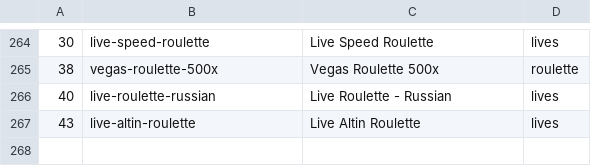
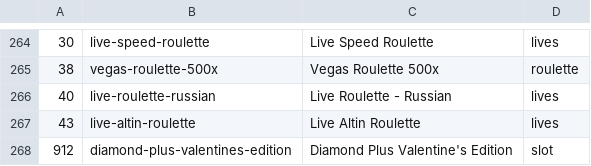
Before and after one commit to tecnodata2015/slots, a CSV file: amusnet.csv, drawn as a sheet; only a part is shown, gaps mark what is left out.

Commit message:
actualizacion nuevos slots platipus ans amusnet

```diff
--- a/amusnet.csv
+++ b/amusnet.csv
@@ -267 +267,2 @@
 43,live-altin-roulette,Live Altin Roulette,lives
+912,diamond-plus-valentines-edition,Diamond Plus Valentine's Edition,slot
```
Also changed, not shown: platipus.csv, 1 other file.
